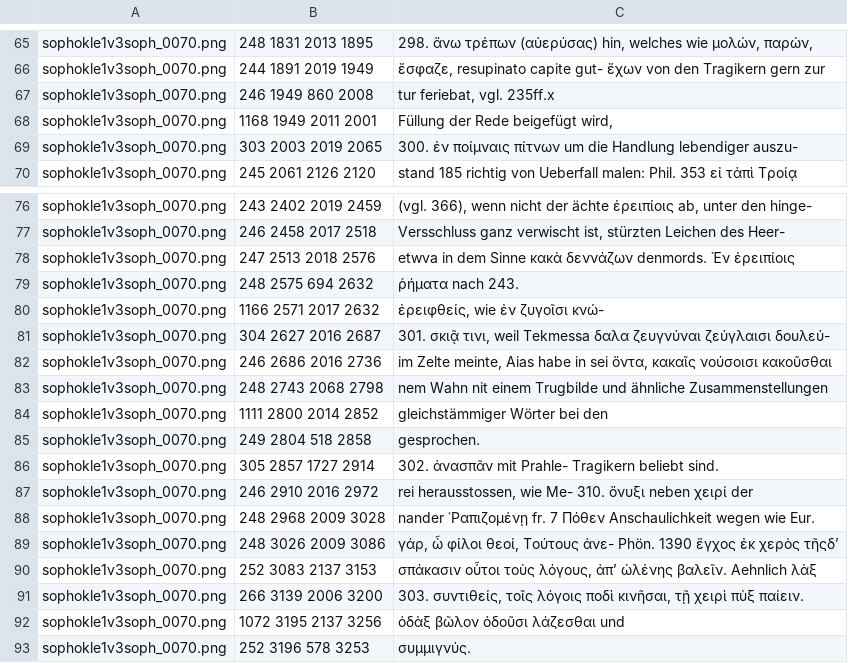
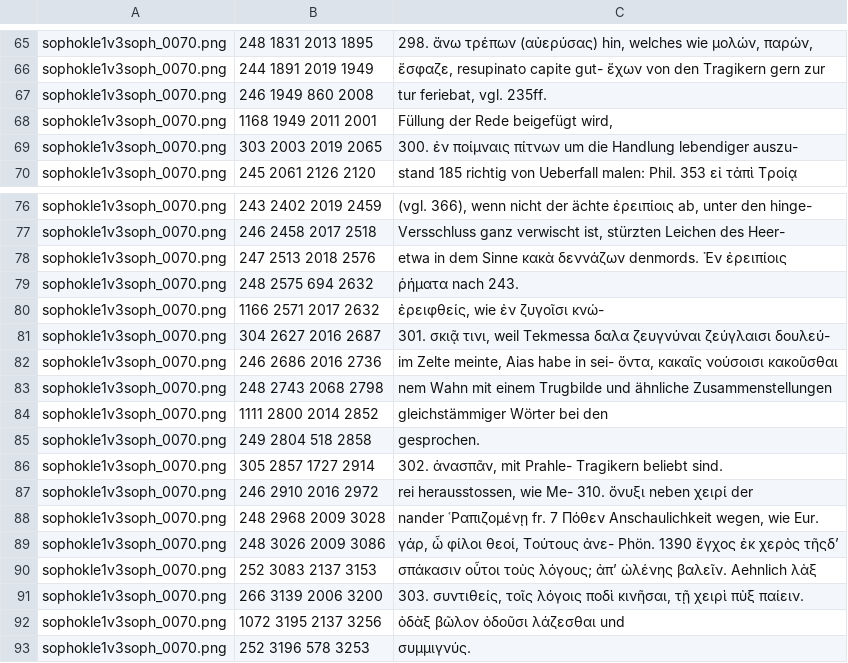
Before and after one commit to AjaxMultiCommentary/GT-commentaries-OCR, a TSV file: sophokle1v3soph/sophokle1v3soph_training.tsv, drawn as a sheet; only a part is shown, gaps mark what is left out.

Commit message:
page 70 faite

```diff
--- a/sophokle1v3soph/sophokle1v3soph_training.tsv
+++ b/sophokle1v3soph/sophokle1v3soph_training.tsv
@@ -66,3 +66,3 @@ sophokle1v3soph_0070.png	248 1831 2013 1895	298. ἄνω τρέπων (αυ
 sophokle1v3soph_0070.png	244 1891 2019 1949	ἔσφαζε, resupinato capite gut- ἔχων von den Tragikern gern zur
-sophokle1v3soph_0070.png	246 1949 860 2008	tur feriebat, vgl. 235ff.x
+sophokle1v3soph_0070.png	246 1949 860 2008	tur feriebat, vgl. 235ff.
 sophokle1v3soph_0070.png	1168 1949 2011 2001	Füllung der Rede beigefügt wird,
@@ -77,3 +77,3 @@ sophokle1v3soph_0070.png	243 2402 2019 2459	(vgl. 366), wenn nicht der ächte
 sophokle1v3soph_0070.png	246 2458 2017 2518	Versschluss ganz verwischt ist, stürzten Leichen des Heer-
-sophokle1v3soph_0070.png	247 2513 2018 2576	etwva in dem Sinne κακὰ δεννάζων denmords. Ἐν ἐρειπίοις
+sophokle1v3soph_0070.png	247 2513 2018 2576	etwa in dem Sinne κακὰ δεννάζων denmords. Ἐν ἐρειπίοις
 sophokle1v3soph_0070.png	248 2575 694 2632	ῥήματα nach 243.
@@ -81,11 +81,11 @@ sophokle1v3soph_0070.png	1166 2571 2017 2632	ἐρειφθείς, wie ἐν
 sophokle1v3soph_0070.png	304 2627 2016 2687	301. σκιᾷ τινι, weil Tekmessa δαλα ζευγνύναι ζεύγλαισι δουλεύ-
-sophokle1v3soph_0070.png	246 2686 2016 2736	im Zelte meinte, Aias habe in sei ὄντα, κακαῖς νούσοισι κακοῦσθαι
-sophokle1v3soph_0070.png	248 2743 2068 2798	nem Wahn nit einem Trugbilde und ähnliche Zusammenstellungen
+sophokle1v3soph_0070.png	246 2686 2016 2736	im Zelte meinte, Aias habe in sei- ὄντα, κακαῖς νούσοισι κακοῦσθαι
+sophokle1v3soph_0070.png	248 2743 2068 2798	nem Wahn mit einem Trugbilde und ähnliche Zusammenstellungen
 sophokle1v3soph_0070.png	1111 2800 2014 2852	gleichstämmiger Wörter bei den
 sophokle1v3soph_0070.png	249 2804 518 2858	gesprochen.
-sophokle1v3soph_0070.png	305 2857 1727 2914	302. ἀνασπᾶν mit Prahle- Tragikern beliebt sind.
+sophokle1v3soph_0070.png	305 2857 1727 2914	302. ἀνασπᾶν, mit Prahle- Tragikern beliebt sind.
 sophokle1v3soph_0070.png	246 2910 2016 2972	rei herausstossen, wie Me- 310. ὄνυξι neben χειρί der
-sophokle1v3soph_0070.png	248 2968 2009 3028	nander ῾Ραπιζομένῃ fr. 7 Πόθεν Anschaulichkeit wegen wie Eur.
+sophokle1v3soph_0070.png	248 2968 2009 3028	nander ῾Ραπιζομένῃ fr. 7 Πόθεν Anschaulichkeit wegen, wie Eur.
 sophokle1v3soph_0070.png	248 3026 2009 3086	γάρ, ὦ φίλοι θεοί, Τούτους ἀνε- Phön. 1390 ἔγχος ἐκ χερὸς τῆςδ’
-sophokle1v3soph_0070.png	252 3083 2137 3153	σπάκασιν οὗτοι τοὺς λόγους, ἀπʼ ὠλένης βαλεῖν. Aehnlich λὰξ
+sophokle1v3soph_0070.png	252 3083 2137 3153	σπάκασιν οὗτοι τοὺς λόγους; ἀπʼ ὠλένης βαλεῖν. Aehnlich λὰξ
 sophokle1v3soph_0070.png	266 3139 2006 3200	303. συντιθείς, τοῖς λόγοις ποδὶ κινῆσαι, τῇ χειρὶ πὺξ παίειν.
```
